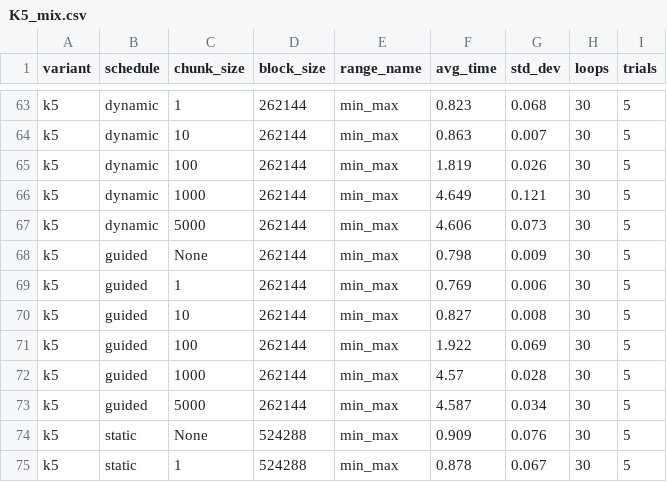
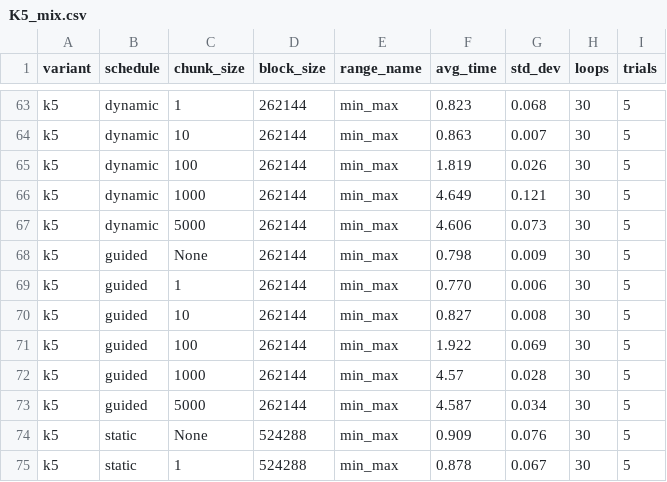
Before and after one commit to mit3r/Projekt1_OpenMP_Sito, a CSV file: outputs_3/K5_mix.csv, drawn as a sheet; only a part is shown, gaps mark what is left out; the diff names each change by its address in the sheet, - before the commit and + after, or states it on an @@ line.

```diff
--- a/outputs_3/K5_mix.csv
+++ b/outputs_3/K5_mix.csv
-F69 (avg_time): 0.769
+F69 (avg_time): 0.770
```
Also changed, not shown: outputs_3/speed_comp.csv, 2 other files.
